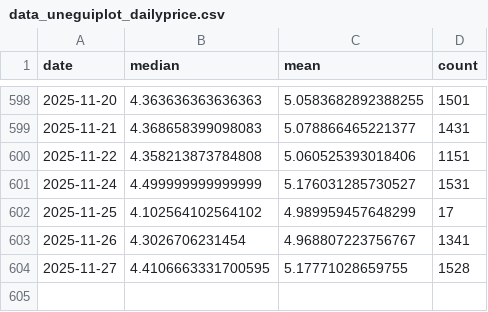
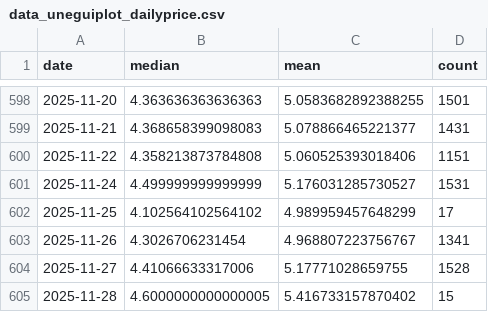
Before and after one commit to Sugarkhuu/barilga, a CSV file: data/data_uneguiplot_dailyprice.csv, drawn as a sheet; only a part is shown, gaps mark what is left out.

Commit message:
daily up.

```diff
--- a/data/data_uneguiplot_dailyprice.csv
+++ b/data/data_uneguiplot_dailyprice.csv
@@ -603,2 +603,3 @@
 2025-11-26,4.3026706231454,4.968807223756767,1341
-2025-11-27,4.4106663331700595,5.17771028659755,1528
+2025-11-27,4.41066633317006,5.17771028659755,1528
+2025-11-28,4.6000000000000005,5.416733157870402,15
```
